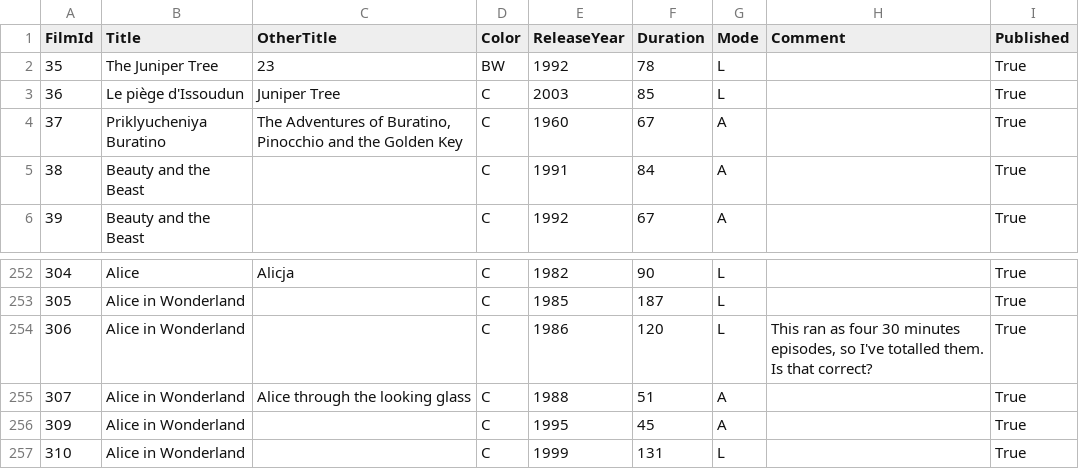
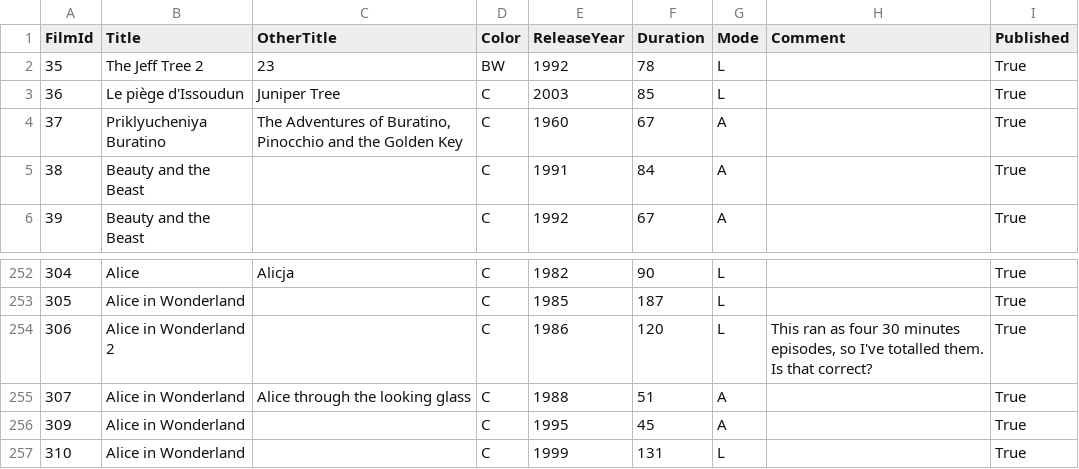
Before and after one commit to International-Fairy-Tale-Filmography/data, a CSV file: csv/Film.csv, drawn as a sheet; only a part is shown, gaps mark what is left out; the diff names each change by its address in the sheet, - before the commit and + after, or states it on an @@ line.

Commit message:
Deploying to gh-pages-main from @ International-Fairy-Tale-Filmography/data@8cd69423914e8f44820494133131b8c45c049e3a 🚀

```diff
--- a/csv/Film.csv
+++ b/csv/Film.csv
-B2 (Title): The Juniper Tree
+B2 (Title): The Jeff Tree 2
-B254 (Title): Alice in Wonderland
+B254 (Title): Alice in Wonderland 2
```
Also changed, not shown: csv/Origin.csv.
